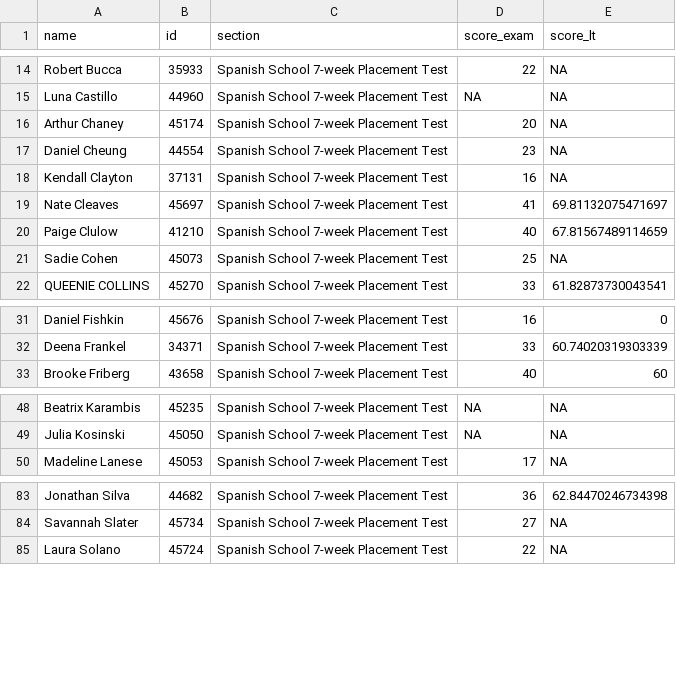
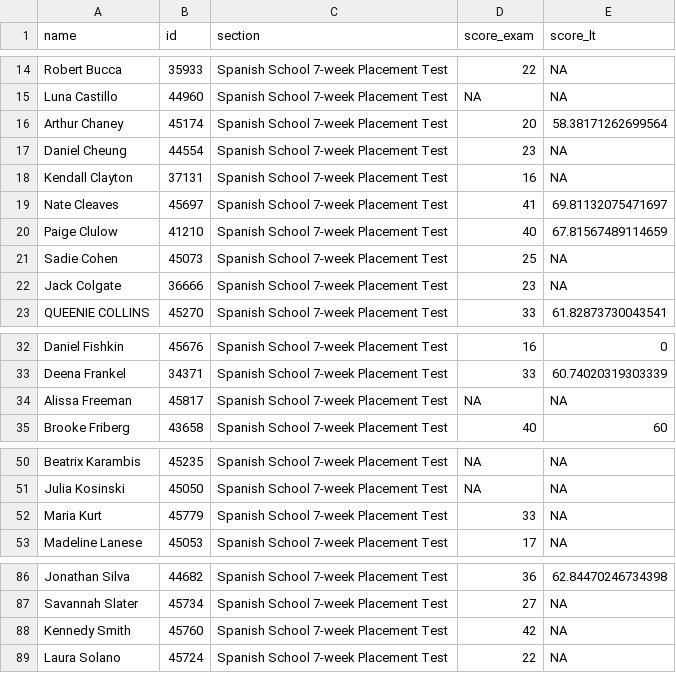
Before and after one commit to midd-teaching/placement_assessment, a CSV file: data/tidy/all_data_tidy_2024.csv, drawn as a sheet; only a part is shown, gaps mark what is left out.

```diff
--- a/data/tidy/all_data_tidy_2024.csv
+++ b/data/tidy/all_data_tidy_2024.csv
@@ -15,3 +15,3 @@ Robert Bucca,35933,Spanish School 7-week Placement Test,22,NA
 Luna Castillo,44960,Spanish School 7-week Placement Test,NA,NA
-Arthur Chaney,45174,Spanish School 7-week Placement Test,20,NA
+Arthur Chaney,45174,Spanish School 7-week Placement Test,20,58.38171262699564
 Daniel Cheung,44554,Spanish School 7-week Placement Test,23,NA
@@ -21,2 +21,3 @@ Paige Clulow,41210,Spanish School 7-week Placement Test,40,67.81567489114659
 Sadie Cohen,45073,Spanish School 7-week Placement Test,25,NA
+Jack Colgate,36666,Spanish School 7-week Placement Test,23,NA
 QUEENIE COLLINS,45270,Spanish School 7-week Placement Test,33,61.82873730043541
@@ -32,2 +33,3 @@ Daniel Fishkin,45676,Spanish School 7-week Placement Test,16,0
 Deena Frankel,34371,Spanish School 7-week Placement Test,33,60.74020319303339
+Alissa Freeman,45817,Spanish School 7-week Placement Test,NA,NA
 Brooke Friberg,43658,Spanish School 7-week Placement Test,40,60
@@ -49,2 +51,3 @@ Beatrix Karambis,45235,Spanish School 7-week Placement Test,NA,NA
 Julia Kosinski,45050,Spanish School 7-week Placement Test,NA,NA
+Maria Kurt,45779,Spanish School 7-week Placement Test,33,NA
 Madeline Lanese,45053,Spanish School 7-week Placement Test,17,NA
@@ -84,2 +87,3 @@ Jonathan Silva,44682,Spanish School 7-week Placement Test,36,62.84470246734398
 Savannah Slater,45734,Spanish School 7-week Placement Test,27,NA
+Kennedy Smith,45760,Spanish School 7-week Placement Test,42,NA
 Laura Solano,45724,Spanish School 7-week Placement Test,22,NA
```
Also changed, not shown: data/raw/2024-05-26T1700_Grades-SPANLS-7wk.csv, data/raw/LexTALE II Quiz Item Analysis Report.csv, 10 other files.
